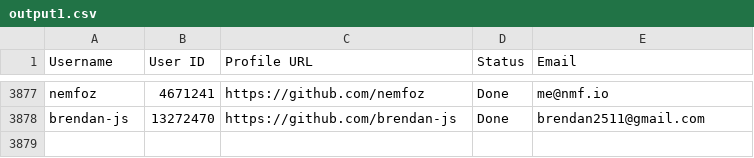
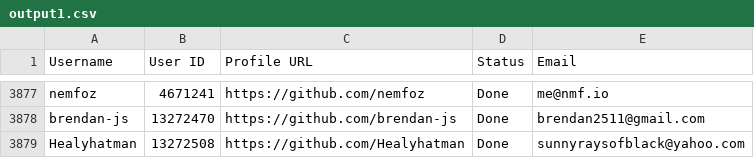
Before and after one commit to PhatDot1/stargeezersAI, a CSV file: output1.csv, drawn as a sheet; only a part is shown, gaps mark what is left out.

```diff
--- a/output1.csv
+++ b/output1.csv
@@ -3878 +3878,2 @@ nemfoz,4671241,https://github.com/nemfoz,Done,me@nmf.io
 brendan-js,13272470,https://github.com/brendan-js,Done,brendan2511@gmail.com
+Healyhatman,13272508,https://github.com/Healyhatman,Done,sunnyraysofblack@yahoo.com
```
